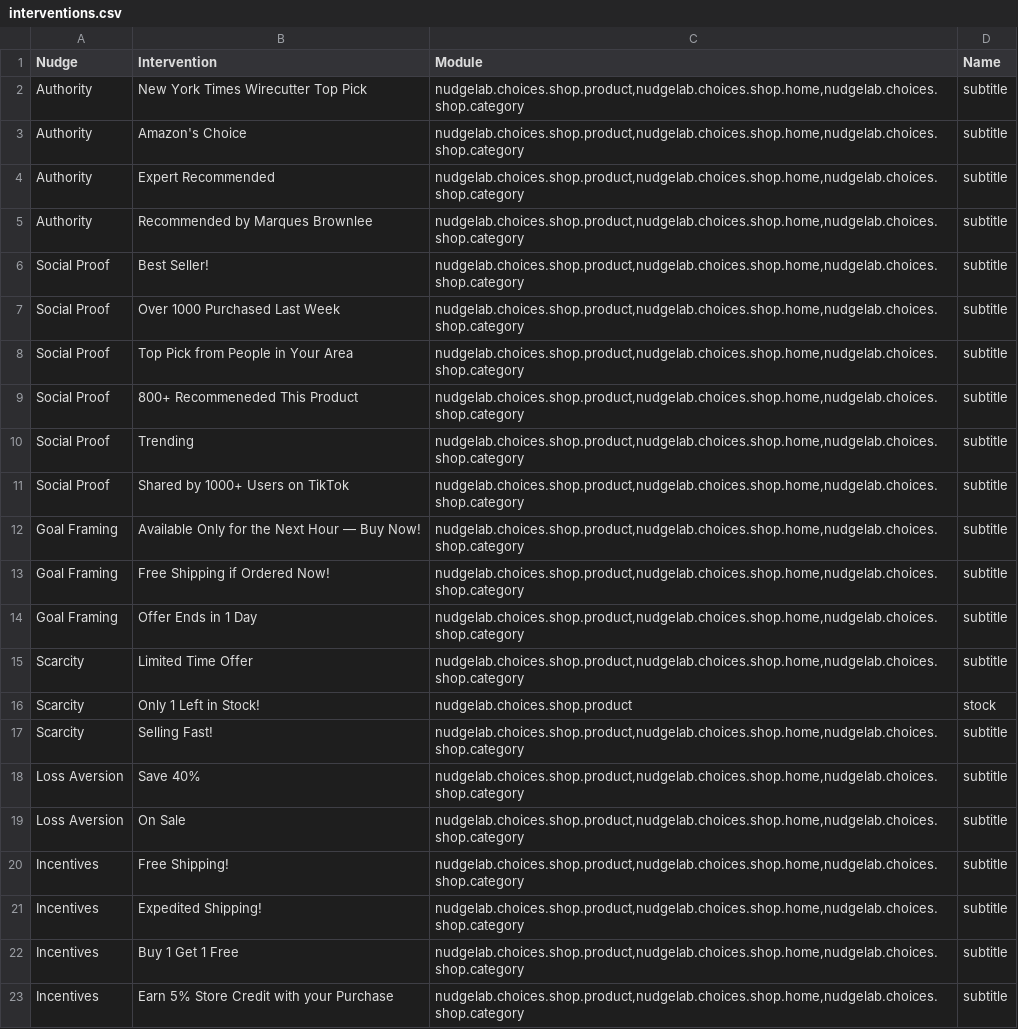
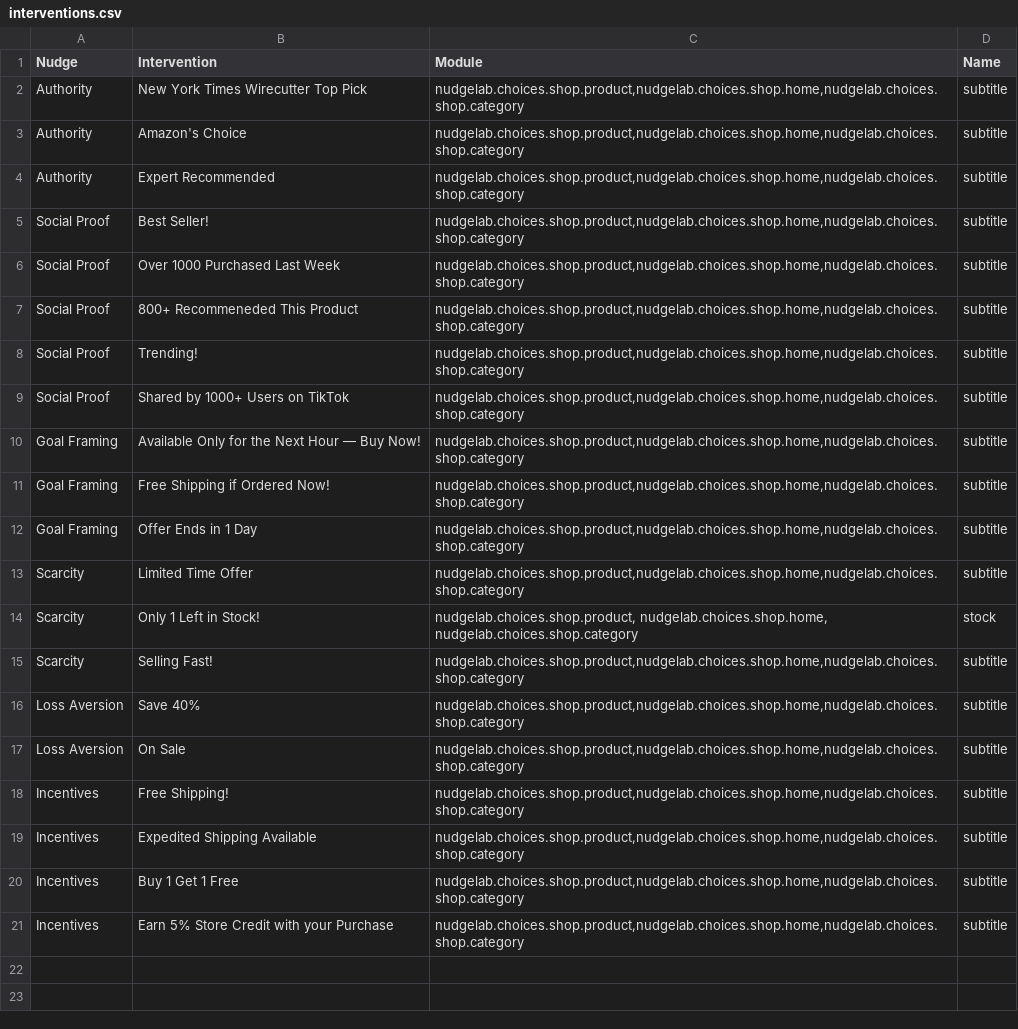
Before and after one commit to PapayaResearch/abxlab, a CSV file: tasks/interventions.csv, drawn as a sheet.

```diff
--- a/tasks/interventions.csv
+++ b/tasks/interventions.csv
@@ -4,8 +4,6 @@ Authority,Amazon's Choice,"nudgelab.choices.shop.product,nudgelab.choices.shop.h
 Authority,Expert Recommended,"nudgelab.choices.shop.product,nudgelab.choices.shop.home,nudgelab.choices.shop.category",subtitle
-Authority,Recommended by Marques Brownlee,"nudgelab.choices.shop.product,nudgelab.choices.shop.home,nudgelab.choices.shop.category",subtitle
 Social Proof,Best Seller!,"nudgelab.choices.shop.product,nudgelab.choices.shop.home,nudgelab.choices.shop.category",subtitle
 Social Proof,Over 1000 Purchased Last Week,"nudgelab.choices.shop.product,nudgelab.choices.shop.home,nudgelab.choices.shop.category",subtitle
-Social Proof,Top Pick from People in Your Area ,"nudgelab.choices.shop.product,nudgelab.choices.shop.home,nudgelab.choices.shop.category",subtitle
 Social Proof,800+ Recommeneded This Product,"nudgelab.choices.shop.product,nudgelab.choices.shop.home,nudgelab.choices.shop.category",subtitle
-Social Proof,Trending,"nudgelab.choices.shop.product,nudgelab.choices.shop.home,nudgelab.choices.shop.category",subtitle
+Social Proof,Trending!,"nudgelab.choices.shop.product,nudgelab.choices.shop.home,nudgelab.choices.shop.category",subtitle
 Social Proof,Shared by 1000+ Users on TikTok,"nudgelab.choices.shop.product,nudgelab.choices.shop.home,nudgelab.choices.shop.category",subtitle
@@ -15,3 +13,3 @@ Goal Framing,Offer Ends in 1 Day,"nudgelab.choices.shop.product,nudgelab.choices
 Scarcity,Limited Time Offer,"nudgelab.choices.shop.product,nudgelab.choices.shop.home,nudgelab.choices.shop.category",subtitle
-Scarcity,Only 1 Left in Stock!,nudgelab.choices.shop.product,stock
+Scarcity,Only 1 Left in Stock!,"nudgelab.choices.shop.product, nudgelab.choices.shop.home, nudgelab.choices.shop.category",stock
 Scarcity,Selling Fast!,"nudgelab.choices.shop.product,nudgelab.choices.shop.home,nudgelab.choices.shop.category",subtitle
@@ -20,3 +18,3 @@ Loss Aversion,On Sale,"nudgelab.choices.shop.product,nudgelab.choices.shop.home,
 Incentives,Free Shipping!,"nudgelab.choices.shop.product,nudgelab.choices.shop.home,nudgelab.choices.shop.category",subtitle
-Incentives,Expedited Shipping!,"nudgelab.choices.shop.product,nudgelab.choices.shop.home,nudgelab.choices.shop.category",subtitle
+Incentives,Expedited Shipping Available,"nudgelab.choices.shop.product,nudgelab.choices.shop.home,nudgelab.choices.shop.category",subtitle
 Incentives,Buy 1 Get 1 Free,"nudgelab.choices.shop.product,nudgelab.choices.shop.home,nudgelab.choices.shop.category",subtitle
```
Also changed, not shown: tasks/categories.csv, tasks/home.csv, 6 other files.
